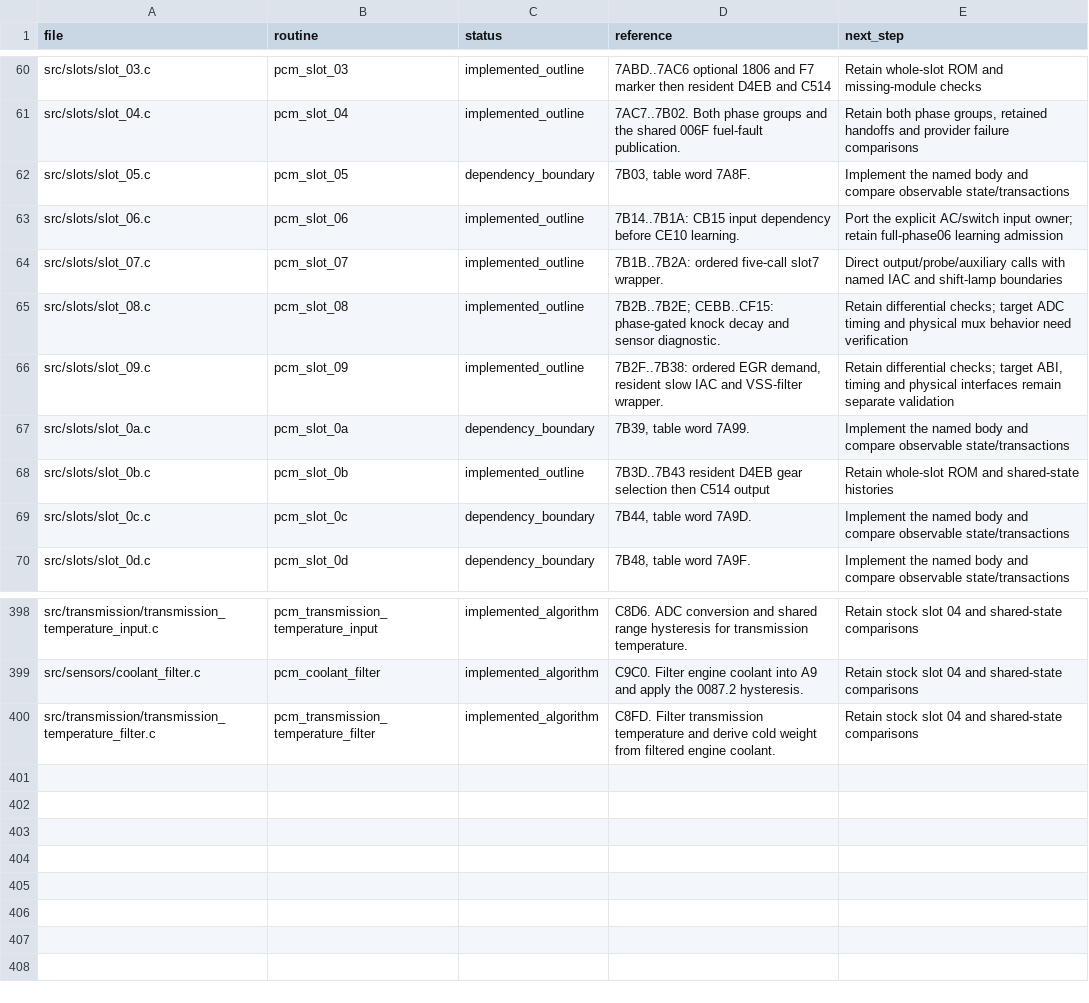
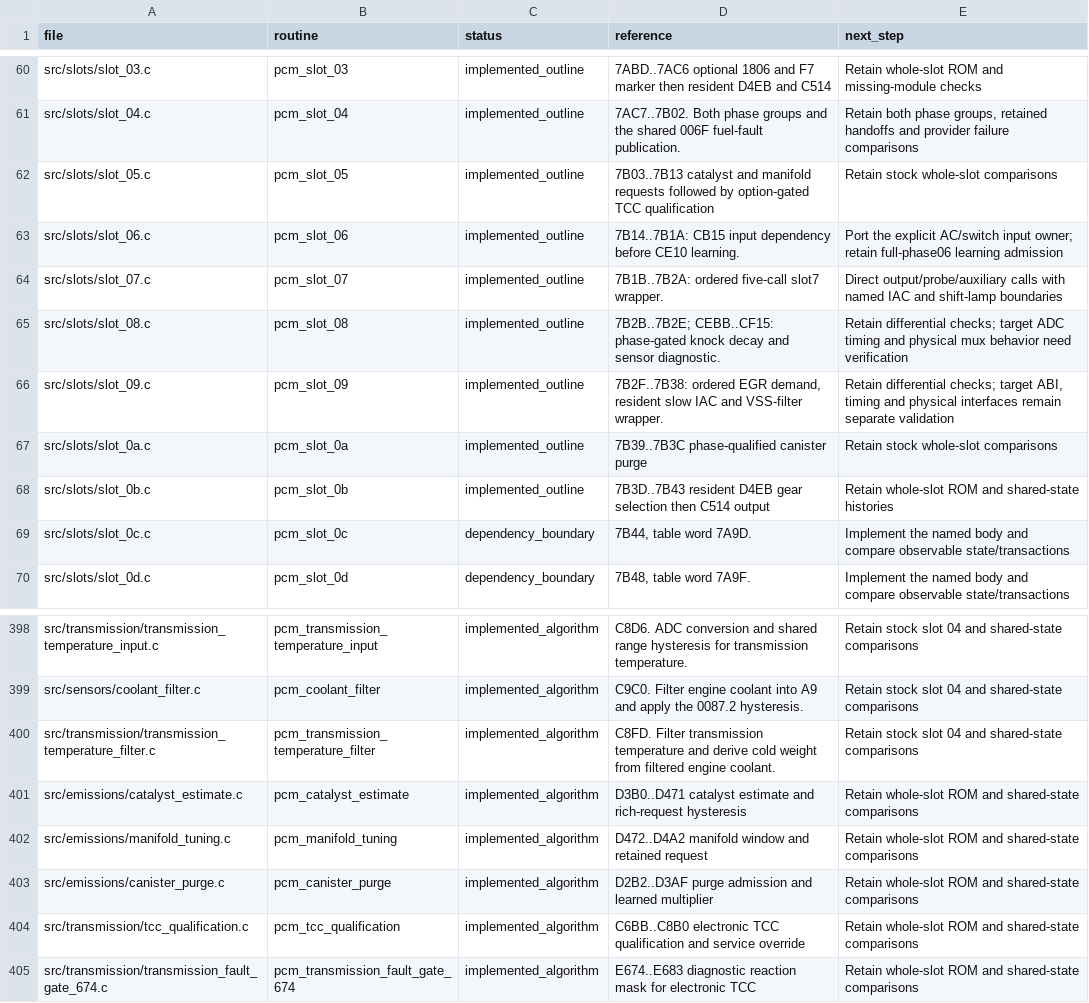
Before and after one commit to snow663/7427HWContract, a CSV file: pseudo-source/routine_index.csv, drawn as a sheet; only a part is shown, gaps mark what is left out.

Commit message:
Complete catalyst, electronic TCC and purge control in slow slots 05 and 0A

```diff
--- a/pseudo-source/routine_index.csv
+++ b/pseudo-source/routine_index.csv
@@ -61,3 +61,3 @@ src/slots/slot_03.c,pcm_slot_03,implemented_outline,7ABD..7AC6 optional 1806 and
 src/slots/slot_04.c,pcm_slot_04,implemented_outline,7AC7..7B02. Both phase groups and the shared 006F fuel-fault publication.,"Retain both phase groups, retained handoffs and provider failure comparisons"
-src/slots/slot_05.c,pcm_slot_05,dependency_boundary,"7B03, table word 7A8F.",Implement the named body and compare observable state/transactions
+src/slots/slot_05.c,pcm_slot_05,implemented_outline,7B03..7B13 catalyst and manifold requests followed by option-gated TCC qualification,Retain stock whole-slot comparisons
 src/slots/slot_06.c,pcm_slot_06,implemented_outline,7B14..7B1A: CB15 input dependency before CE10 learning.,Port the explicit AC/switch input owner; retain full-phase06 learning admission
@@ -66,3 +66,3 @@ src/slots/slot_08.c,pcm_slot_08,implemented_outline,7B2B..7B2E; CEBB..CF15: phas
 src/slots/slot_09.c,pcm_slot_09,implemented_outline,"7B2F..7B38: ordered EGR demand, resident slow IAC and VSS-filter wrapper.","Retain differential checks; target ABI, timing and physical interfaces remain separate validation"
-src/slots/slot_0a.c,pcm_slot_0a,dependency_boundary,"7B39, table word 7A99.",Implement the named body and compare observable state/transactions
+src/slots/slot_0a.c,pcm_slot_0a,implemented_outline,7B39..7B3C phase-qualified canister purge,Retain stock whole-slot comparisons
 src/slots/slot_0b.c,pcm_slot_0b,implemented_outline,7B3D..7B43 resident D4EB gear selection then C514 output,Retain whole-slot ROM and shared-state histories
@@ -400 +400,6 @@ src/sensors/coolant_filter.c,pcm_coolant_filter,implemented_algorithm,C9C0. Filt
 src/transmission/transmission_temperature_filter.c,pcm_transmission_temperature_filter,implemented_algorithm,C8FD. Filter transmission temperature and derive cold weight from filtered engine coolant.,Retain stock slot 04 and shared-state comparisons
+src/emissions/catalyst_estimate.c,pcm_catalyst_estimate,implemented_algorithm,D3B0..D471 catalyst estimate and rich-request hysteresis,Retain whole-slot ROM and shared-state comparisons
+src/emissions/manifold_tuning.c,pcm_manifold_tuning,implemented_algorithm,D472..D4A2 manifold window and retained request,Retain whole-slot ROM and shared-state comparisons
+src/emissions/canister_purge.c,pcm_canister_purge,implemented_algorithm,D2B2..D3AF purge admission and learned multiplier,Retain whole-slot ROM and shared-state comparisons
+src/transmission/tcc_qualification.c,pcm_tcc_qualification,implemented_algorithm,C6BB..C8B0 electronic TCC qualification and service override,Retain whole-slot ROM and shared-state comparisons
+src/transmission/transmission_fault_gate_674.c,pcm_transmission_fault_gate_674,implemented_algorithm,E674..E683 diagnostic reaction mask for electronic TCC,Retain whole-slot ROM and shared-state comparisons
```
Also changed, not shown: 22 other files.
